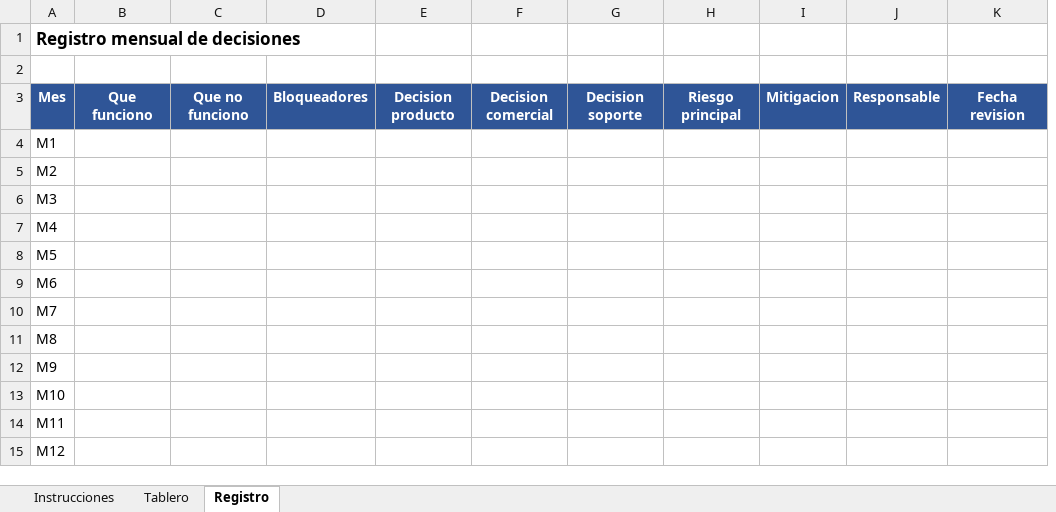
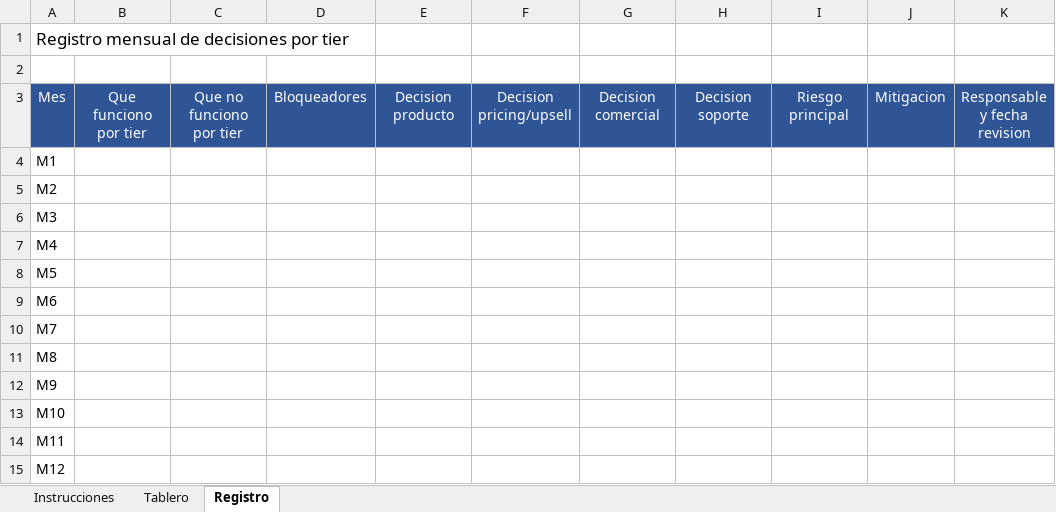
Before and after one commit to pauubach/narrassist, an Excel workbook: docs/TABLERO_OPERATIVO_MENSUAL_2026.xlsx, sheet Registro, drawn as a sheet; values as stored, in another font and other column widths than the file's, no borders; removed rows and columns are numbered as before the commit, all else as after; the diff names each change by its address in the sheet, - before the commit and + after, or states it on an @@ line.

```diff
--- a/docs/TABLERO_OPERATIVO_MENSUAL_2026.xlsx (sheet Registro)
+++ b/docs/TABLERO_OPERATIVO_MENSUAL_2026.xlsx (sheet Registro)
+column F, row 3: Decision pricing/upsell
-column J, row 3: Responsable
-A1: Registro mensual de decisiones
+A1: Registro mensual de decisiones por tier
-A1 bold: on
+A1 bold: off
-A3:E3 bold: on
+A3:E3 bold: off
-B3: Que funciono
+B3: Que funciono por tier
-C3: Que no funciono
+C3: Que no funciono por tier
-G3:J3 bold: on
+G3:J3 bold: off
-K3: Fecha revision
+K3: Responsable y fecha revision
-K3 bold: on
+K3 bold: off
```
Also changed, not shown: sheet Tablero, sheet Instrucciones, 8 other files.
